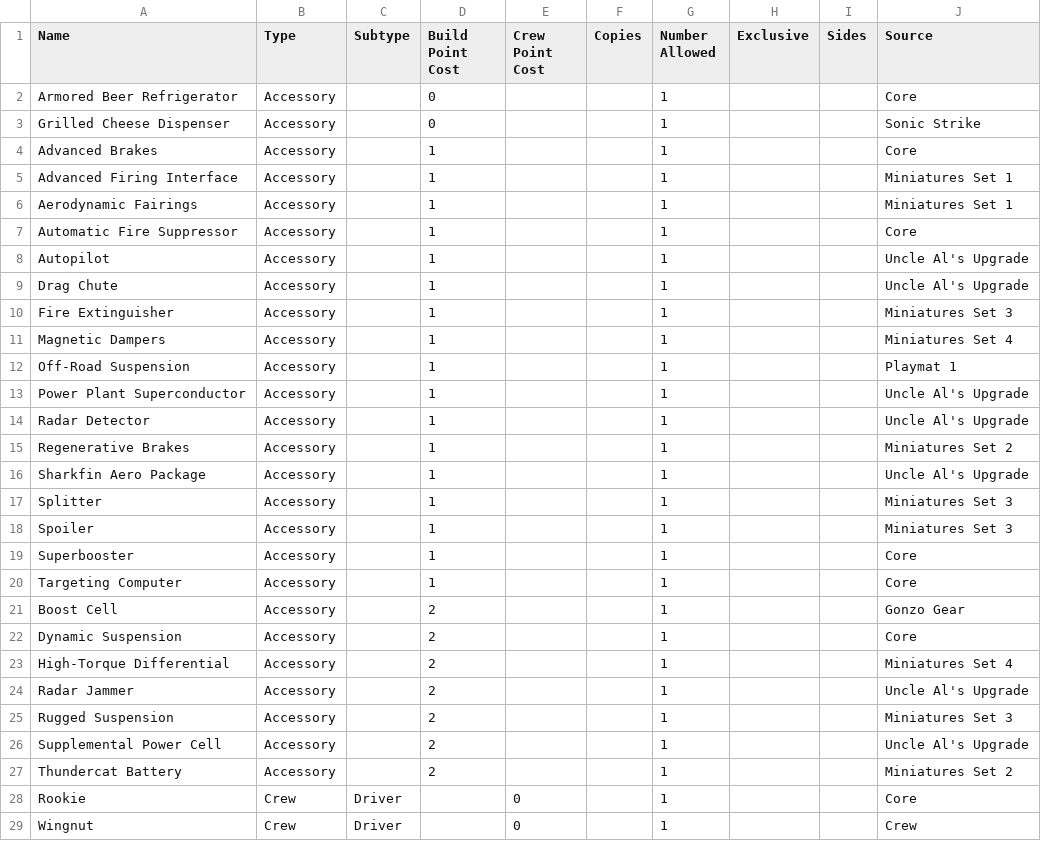
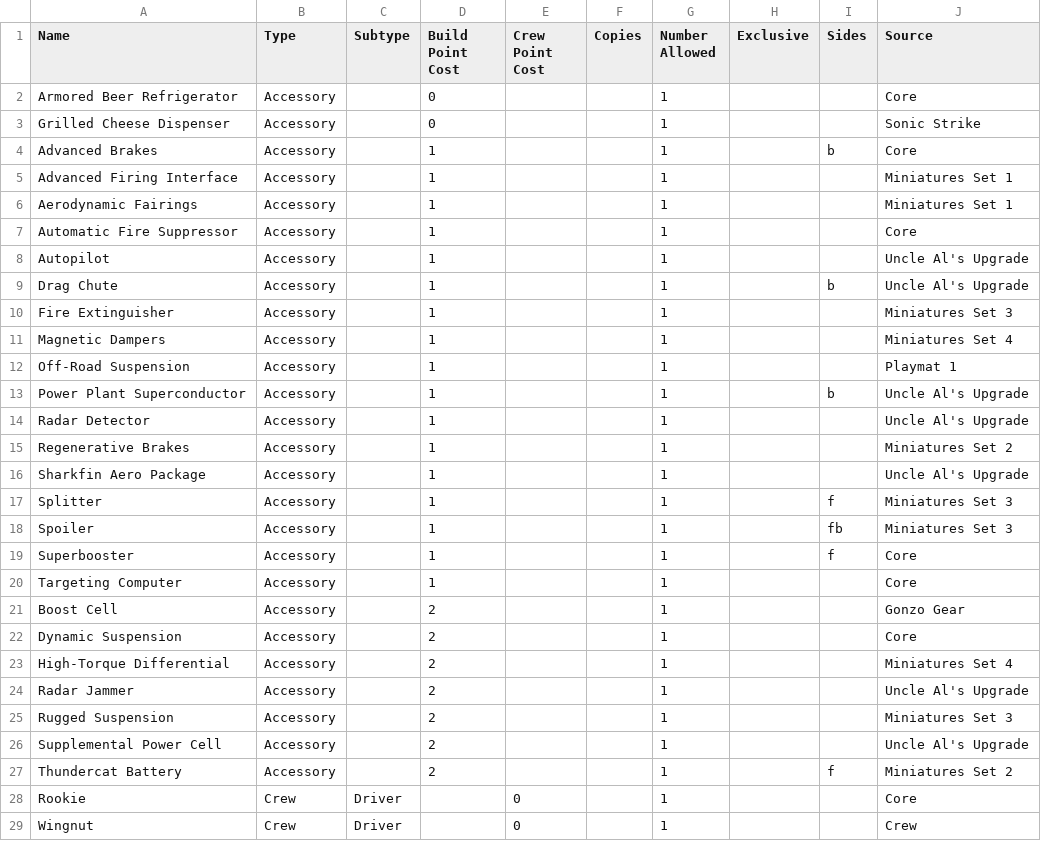
Before and after one commit to JamzTheMan/car-wars-6e-builder, a CSV file: card-list.csv, drawn as a sheet; only a part is shown.

Commit message:
feat: enhance card addition validation by including target area checks for structures and side placements

```diff
--- a/card-list.csv
+++ b/card-list.csv
@@ -3,3 +3,3 @@ Armored Beer Refrigerator,Accessory,,0,,,1,,,Core
 Grilled Cheese Dispenser,Accessory,,0,,,1,,,Sonic Strike
-Advanced Brakes,Accessory,,1,,,1,,,Core
+Advanced Brakes,Accessory,,1,,,1,,b,Core
 Advanced Firing Interface,Accessory,,1,,,1,,,Miniatures Set 1
@@ -8,3 +8,3 @@ Automatic Fire Suppressor,Accessory,,1,,,1,,,Core
 Autopilot,Accessory,,1,,,1,,,Uncle Al's Upgrade
-Drag Chute,Accessory,,1,,,1,,,Uncle Al's Upgrade
+Drag Chute,Accessory,,1,,,1,,b,Uncle Al's Upgrade
 Fire Extinguisher,Accessory,,1,,,1,,,Miniatures Set 3
@@ -12,3 +12,3 @@ Magnetic Dampers,Accessory,,1,,,1,,,Miniatures Set 4
 Off-Road Suspension,Accessory,,1,,,1,,,Playmat 1
-Power Plant Superconductor,Accessory,,1,,,1,,,Uncle Al's Upgrade
+Power Plant Superconductor,Accessory,,1,,,1,,b,Uncle Al's Upgrade
 Radar Detector,Accessory,,1,,,1,,,Uncle Al's Upgrade
@@ -16,5 +16,5 @@ Regenerative Brakes,Accessory,,1,,,1,,,Miniatures Set 2
 Sharkfin Aero Package,Accessory,,1,,,1,,,Uncle Al's Upgrade
-Splitter,Accessory,,1,,,1,,,Miniatures Set 3
-Spoiler,Accessory,,1,,,1,,,Miniatures Set 3
-Superbooster,Accessory,,1,,,1,,,Core
+Splitter,Accessory,,1,,,1,,f,Miniatures Set 3
+Spoiler,Accessory,,1,,,1,,fb,Miniatures Set 3
+Superbooster,Accessory,,1,,,1,,f,Core
 Targeting Computer,Accessory,,1,,,1,,,Core
@@ -26,3 +26,3 @@ Rugged Suspension,Accessory,,2,,,1,,,Miniatures Set 3
 Supplemental Power Cell,Accessory,,2,,,1,,,Uncle Al's Upgrade
-Thundercat Battery,Accessory,,2,,,1,,,Miniatures Set 2
+Thundercat Battery,Accessory,,2,,,1,,f,Miniatures Set 2
 Rookie,Crew,Driver,,0,,1,,,Core
```
Also changed, not shown: 2 other files.
